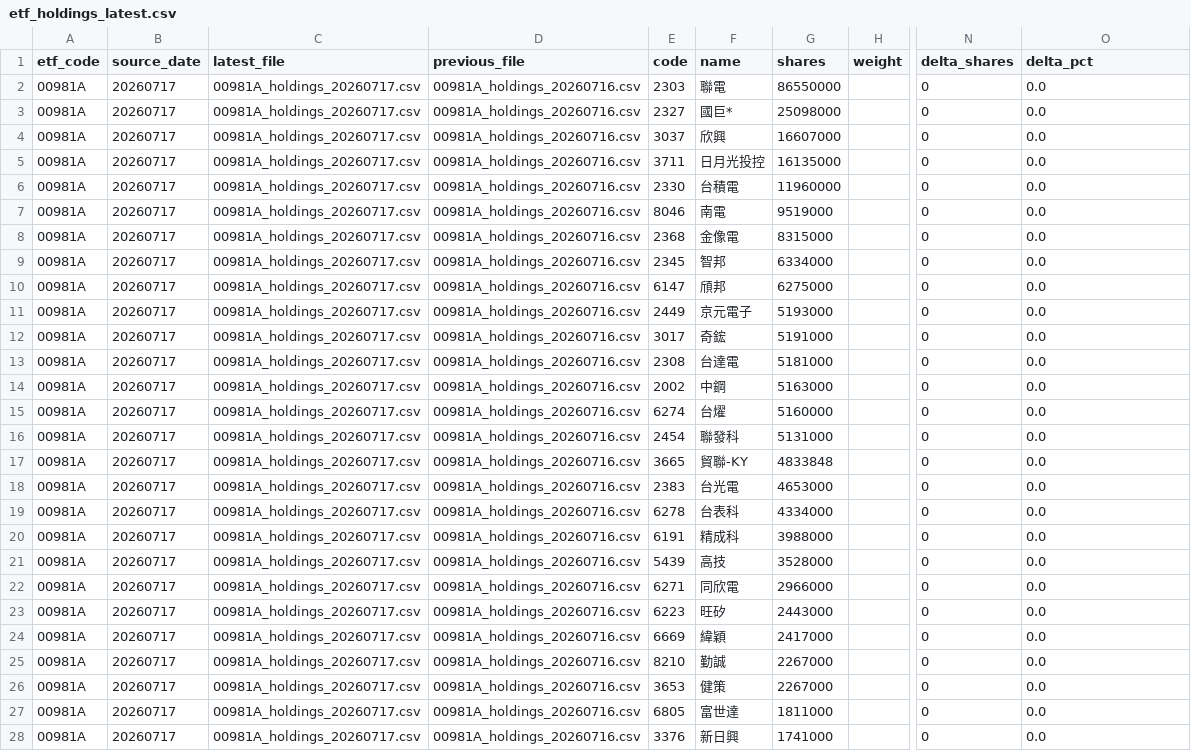
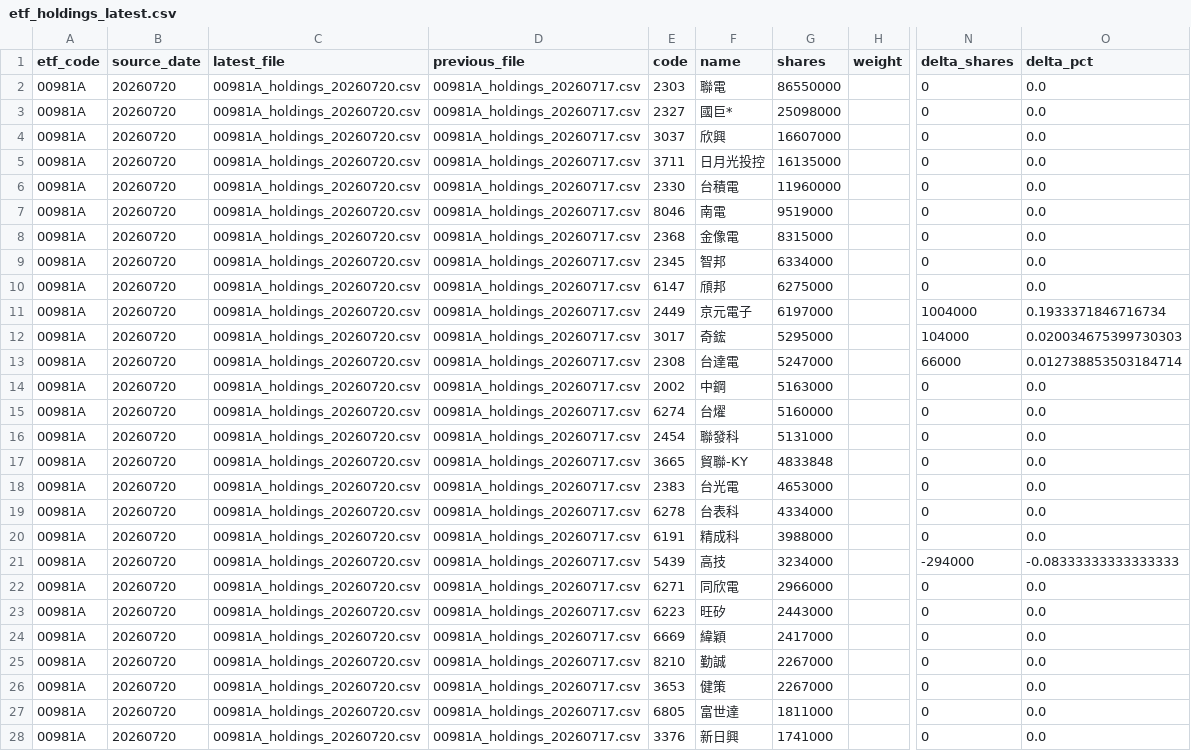
Before and after one commit to 4ru1013/taiwan-stock-screen, a CSV file: data/raw/etf_holdings_latest.csv, drawn as a sheet; only a part is shown, gaps mark what is left out; the diff covers the shown part only; the diff names each change by its address in the sheet, - before the commit and + after, or states it on an @@ line.

```diff
--- a/data/raw/etf_holdings_latest.csv
+++ b/data/raw/etf_holdings_latest.csv
-B2:B28 (source_date): 20260717
+B2:B28 (source_date): 20260720
-C2:C28 (latest_file): 00981A_holdings_20260717.csv
+C2:C28 (latest_file): 00981A_holdings_20260720.csv
-D2:D28 (previous_file): 00981A_holdings_20260716.csv
+D2:D28 (previous_file): 00981A_holdings_20260717.csv
-G11 (shares): 5193000
+G11 (shares): 6197000
-N11 (delta_shares): 0
+N11 (delta_shares): 1004000
-O11 (delta_pct): 0.0
+O11 (delta_pct): 0.1933371846716734
-G12 (shares): 5191000
+G12 (shares): 5295000
-N12 (delta_shares): 0
+N12 (delta_shares): 104000
-O12 (delta_pct): 0.0
+O12 (delta_pct): 0.020034675399730303
-G13 (shares): 5181000
+G13 (shares): 5247000
-N13 (delta_shares): 0
+N13 (delta_shares): 66000
-O13 (delta_pct): 0.0
+O13 (delta_pct): 0.012738853503184714
-G21 (shares): 3528000
+G21 (shares): 3234000
-N21 (delta_shares): 0
+N21 (delta_shares): -294000
-O21 (delta_pct): 0.0
+O21 (delta_pct): -0.08333333333333333
```
Also changed, not shown: 69 edited cells elsewhere in this file, output/candidate_pool.csv, 4 other files.
